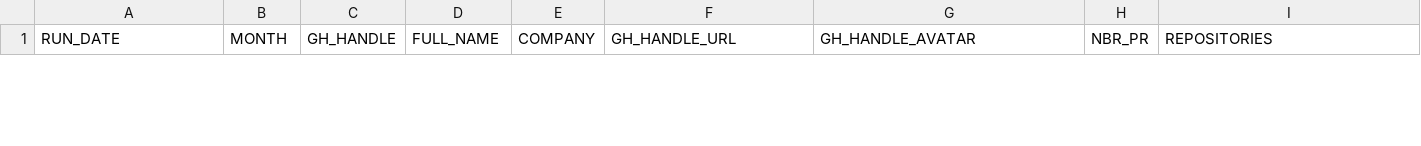
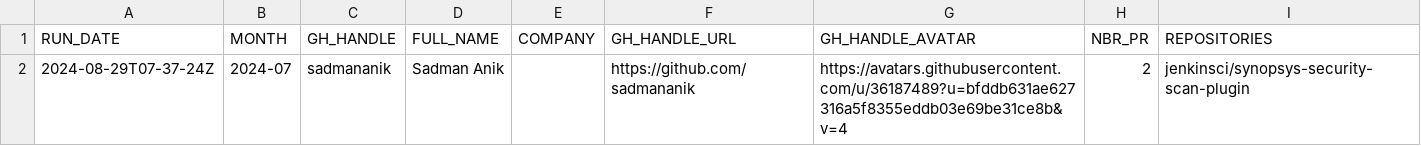
Before and after one commit to gounthar/jenkins-submitter-stats, a CSV file: data/honored_contributor.csv, drawn as a sheet; only a part is shown; the diff covers the shown part only; the diff names each change by its address in the sheet, - before the commit and + after, or states it on an @@ line.

```diff
--- a/data/honored_contributor.csv
+++ b/data/honored_contributor.csv
+row 2: 2024-08-29T07-37-24Z | 2024-07 | sadmananik | Sadman Anik |  | https://github.com/sadmananik | https://avatars.githubusercontent.com/u/36187489?u=bfddb631ae627316a5f8355eddb03e69be31ce8b&v=4 | 2 | jenkinsci/synopsys-security-scan-plugin
```
Also changed, not shown: 1 removed row elsewhere in this file.
